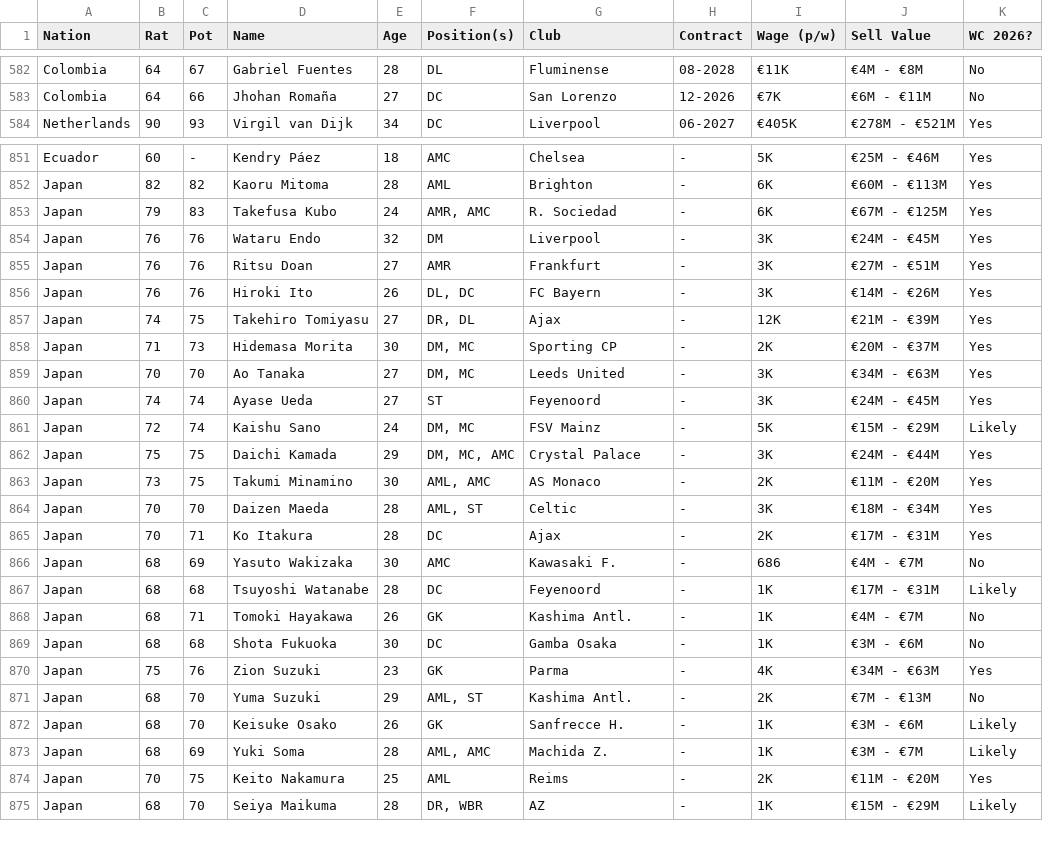
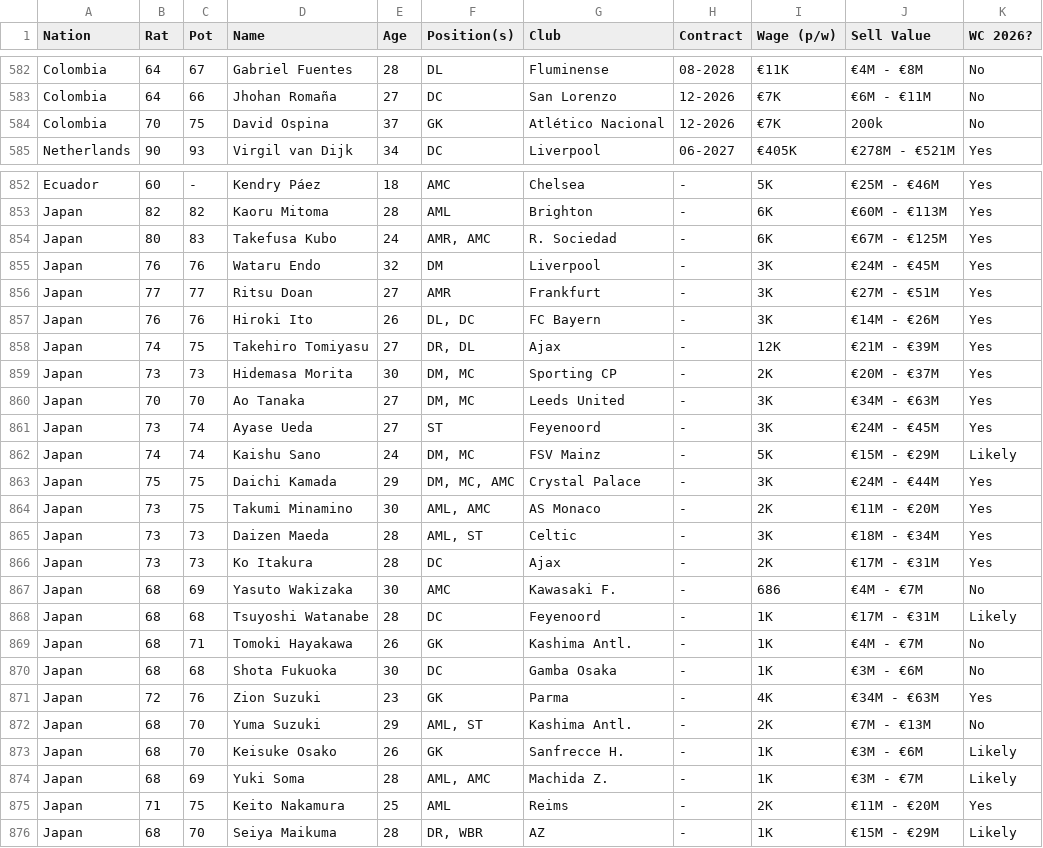
Before and after one commit to APmsj09/Fifa_Elo_Sim, a CSV file: data/Player_Data.csv, drawn as a sheet; only a part is shown, gaps mark what is left out; the diff covers the shown part only.

Commit message:
player data

```diff
--- a/data/Player_Data.csv
+++ b/data/Player_Data.csv
@@ -583,2 +583,3 @@ Colombia,64,67,Gabriel Fuentes,28,DL,Fluminense,08-2028,€11K,€4M - €8M,No
 Colombia,64,66,Jhohan Romaña,27,DC,San Lorenzo,12-2026,€7K,€6M - €11M,No
+Colombia,70,75,David Ospina,37,GK,Atlético Nacional,12-2026,€7K,200k,No
 Netherlands,90,93,Virgil van Dijk,34,DC,Liverpool,06-2027,€405K,€278M - €521M,Yes
@@ -852,15 +853,15 @@ Ecuador,60,-,Kendry Páez,18,AMC,Chelsea,-,5K,€25M - €46M,Yes
 Japan,82,82,Kaoru Mitoma,28,AML,Brighton,-,6K,€60M - €113M,Yes
-Japan,79,83,Takefusa Kubo,24,"AMR, AMC",R. Sociedad,-,6K,€67M - €125M,Yes
+Japan,80,83,Takefusa Kubo,24,"AMR, AMC",R. Sociedad,-,6K,€67M - €125M,Yes
 Japan,76,76,Wataru Endo,32,DM,Liverpool,-,3K,€24M - €45M,Yes
-Japan,76,76,Ritsu Doan,27,AMR,Frankfurt,-,3K,€27M - €51M,Yes
+Japan,77,77,Ritsu Doan,27,AMR,Frankfurt,-,3K,€27M - €51M,Yes
 Japan,76,76,Hiroki Ito,26,"DL, DC",FC Bayern,-,3K,€14M - €26M,Yes
 Japan,74,75,Takehiro Tomiyasu,27,"DR, DL",Ajax,-,12K,€21M - €39M,Yes
-Japan,71,73,Hidemasa Morita,30,"DM, MC",Sporting CP,-,2K,€20M - €37M,Yes
+Japan,73,73,Hidemasa Morita,30,"DM, MC",Sporting CP,-,2K,€20M - €37M,Yes
 Japan,70,70,Ao Tanaka,27,"DM, MC",Leeds United,-,3K,€34M - €63M,Yes
-Japan,74,74,Ayase Ueda,27,ST,Feyenoord,-,3K,€24M - €45M,Yes
-Japan,72,74,Kaishu Sano,24,"DM, MC",FSV Mainz,-,5K,€15M - €29M,Likely
+Japan,73,74,Ayase Ueda,27,ST,Feyenoord,-,3K,€24M - €45M,Yes
+Japan,74,74,Kaishu Sano,24,"DM, MC",FSV Mainz,-,5K,€15M - €29M,Likely
 Japan,75,75,Daichi Kamada,29,"DM, MC, AMC",Crystal Palace,-,3K,€24M - €44M,Yes
 Japan,73,75,Takumi Minamino,30,"AML, AMC",AS Monaco,-,2K,€11M - €20M,Yes
-Japan,70,70,Daizen Maeda,28,"AML, ST",Celtic,-,3K,€18M - €34M,Yes
-Japan,70,71,Ko Itakura,28,DC,Ajax,-,2K,€17M - €31M,Yes
+Japan,73,73,Daizen Maeda,28,"AML, ST",Celtic,-,3K,€18M - €34M,Yes
+Japan,73,73,Ko Itakura,28,DC,Ajax,-,2K,€17M - €31M,Yes
 Japan,68,69,Yasuto Wakizaka,30,AMC,Kawasaki F.,-,686,€4M - €7M,No
@@ -869,3 +870,3 @@ Japan,68,71,Tomoki Hayakawa,26,GK,Kashima Antl.,-,1K,€4M - €7M,No
 Japan,68,68,Shota Fukuoka,30,DC,Gamba Osaka,-,1K,€3M - €6M,No
-Japan,75,76,Zion Suzuki,23,GK,Parma,-,4K,€34M - €63M,Yes
+Japan,72,76,Zion Suzuki,23,GK,Parma,-,4K,€34M - €63M,Yes
 Japan,68,70,Yuma Suzuki,29,"AML, ST",Kashima Antl.,-,2K,€7M - €13M,No
@@ -873,3 +874,3 @@ Japan,68,70,Keisuke Osako,26,GK,Sanfrecce H.,-,1K,€3M - €6M,Likely
 Japan,68,69,Yuki Soma,28,"AML, AMC",Machida Z.,-,1K,€3M - €7M,Likely
-Japan,70,75,Keito Nakamura,25,AML,Reims,-,2K,€11M - €20M,Yes
+Japan,71,75,Keito Nakamura,25,AML,Reims,-,2K,€11M - €20M,Yes
 Japan,68,70,Seiya Maikuma,28,"DR, WBR",AZ,-,1K,€15M - €29M,Likely
```
Also changed, not shown: 14 edited cells elsewhere in this file.
